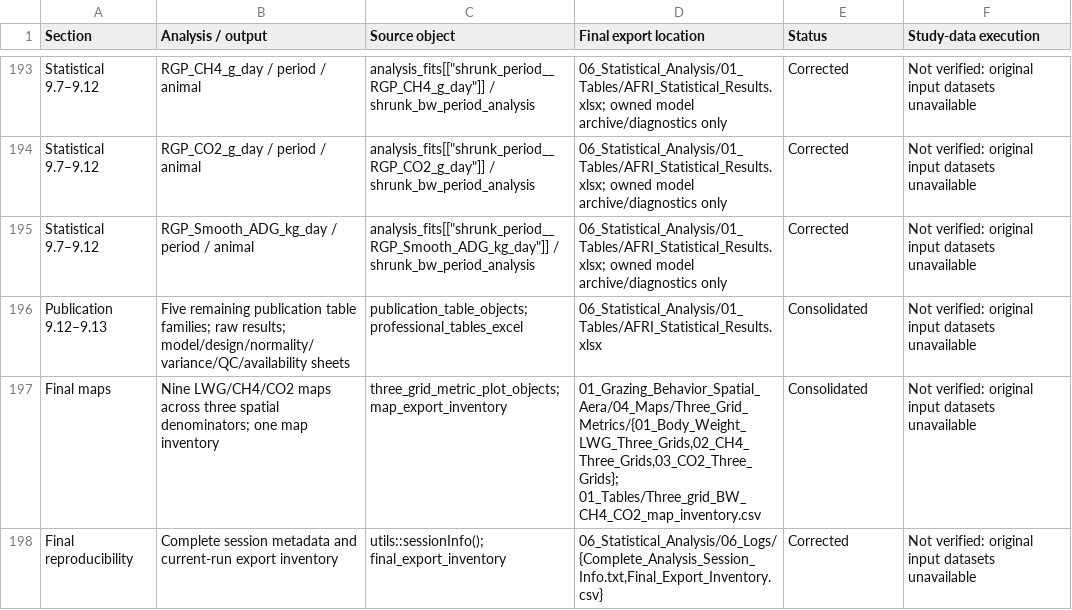
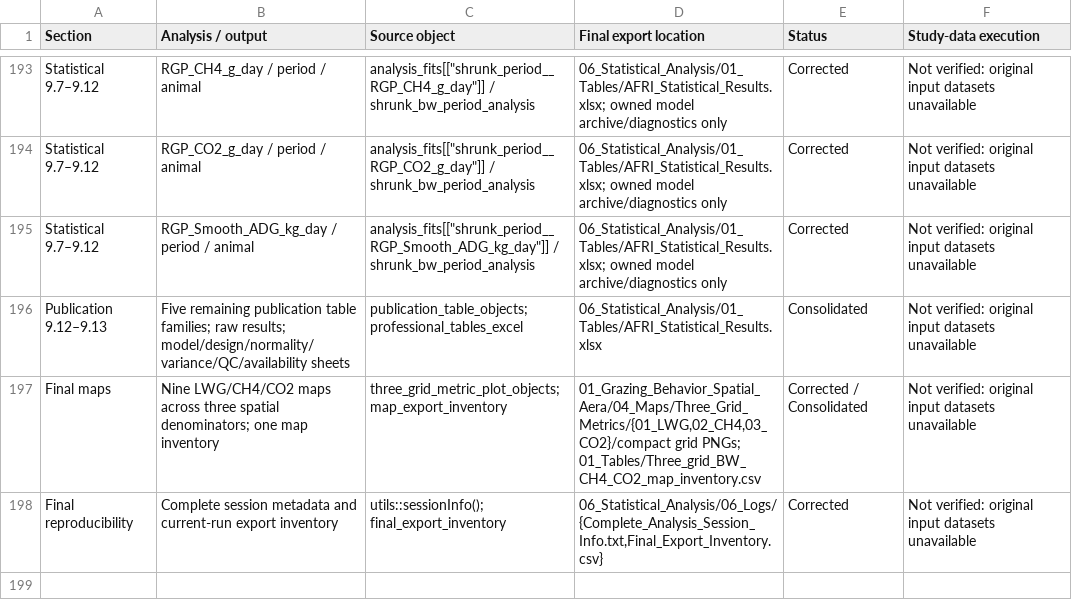
Before and after one commit to SlayerM21/VF, a CSV file: Analysis_Export_Audit.csv, drawn as a sheet; only a part is shown, gaps mark what is left out.

Commit message:
Shorten final three-grid map paths and add export recovery

```diff
--- a/Analysis_Export_Audit.csv
+++ b/Analysis_Export_Audit.csv
@@ -196,3 +196,3 @@
 "Publication 9.12–9.13","Five remaining publication table families; raw results; model/design/normality/variance/QC/availability sheets","publication_table_objects; professional_tables_excel","06_Statistical_Analysis/01_Tables/AFRI_Statistical_Results.xlsx","Consolidated","Not verified: original input datasets unavailable"
-"Final maps","Nine LWG/CH4/CO2 maps across three spatial denominators; one map inventory","three_grid_metric_plot_objects; map_export_inventory","01_Grazing_Behavior_Spatial_Aera/04_Maps/Three_Grid_Metrics/{01_Body_Weight_LWG_Three_Grids,02_CH4_Three_Grids,03_CO2_Three_Grids}; 01_Tables/Three_grid_BW_CH4_CO2_map_inventory.csv","Consolidated","Not verified: original input datasets unavailable"
+"Final maps","Nine LWG/CH4/CO2 maps across three spatial denominators; one map inventory","three_grid_metric_plot_objects; map_export_inventory","01_Grazing_Behavior_Spatial_Aera/04_Maps/Three_Grid_Metrics/{01_LWG,02_CH4,03_CO2}/compact grid PNGs; 01_Tables/Three_grid_BW_CH4_CO2_map_inventory.csv","Corrected / Consolidated","Not verified: original input datasets unavailable"
 "Final reproducibility","Complete session metadata and current-run export inventory","utils::sessionInfo(); final_export_inventory","06_Statistical_Analysis/06_Logs/{Complete_Analysis_Session_Info.txt,Final_Export_Inventory.csv}","Corrected","Not verified: original input datasets unavailable"
```
Also changed, not shown: validation/Chunk_Parse_Audit.csv, 14 other files.
